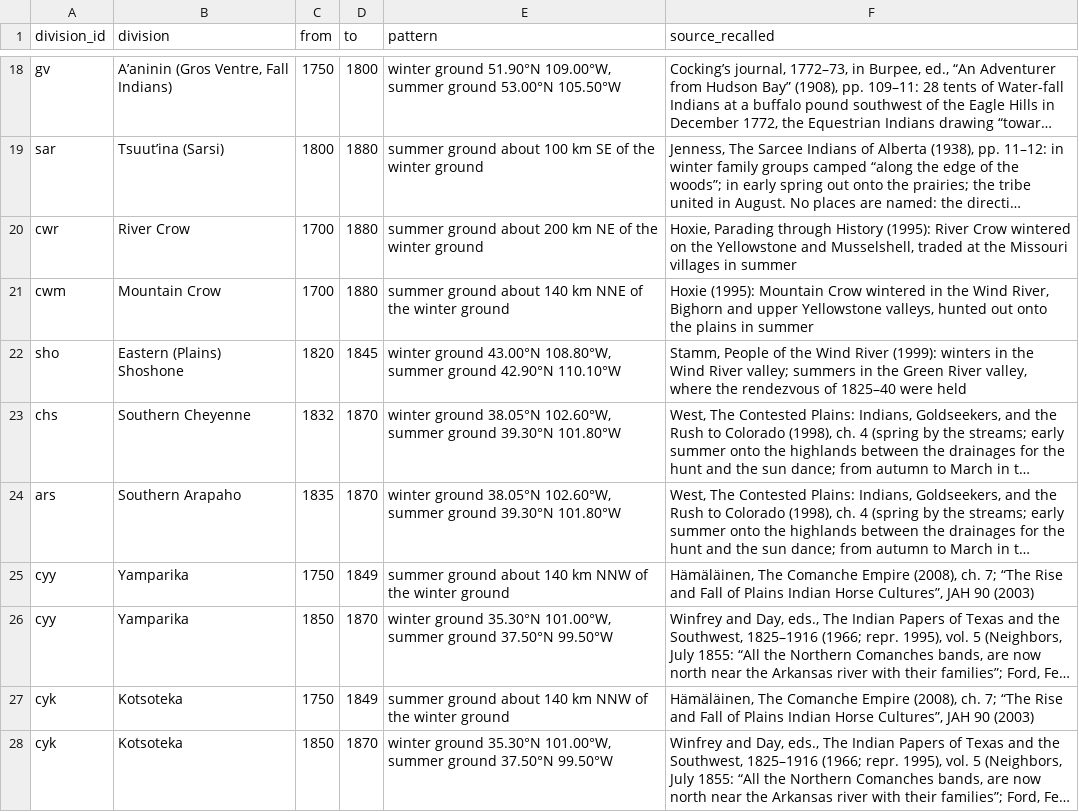
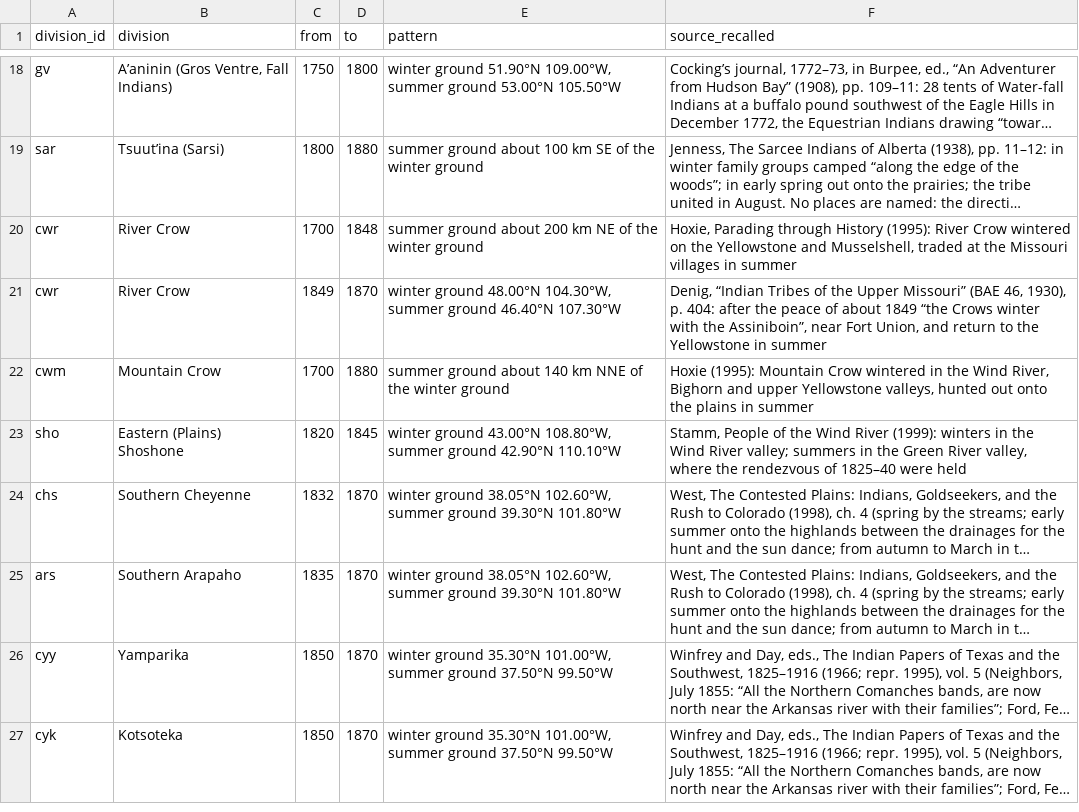
Before and after one commit to j-e-scriptorium/j-e-fabrica, a CSV file: campus-magnus/data/seasonal_patterns.csv, drawn as a sheet; only a part is shown, gaps mark what is left out; long unchanged cells end in …; removed rows and columns are numbered as before the commit, all else as after; the diff covers the shown part only; the diff names each change by its address in the sheet, - before the commit and + after, or states it on an @@ line.

```diff
--- a/campus-magnus/data/seasonal_patterns.csv
+++ b/campus-magnus/data/seasonal_patterns.csv
-D20 (to): 1880
+D20 (to): 1848
+row 21: cwr | River Crow | 1849 | 1870 | winter ground 48.00°N 104.30°W, summer ground 46.40°N 107.30°W | Denig, “Indian Tribes of the Upper Missouri” (BAE 46, 1930), p. 404: after the peace of about 1849 “the Crows winter with the Assiniboin”, near Fort Union, and return to the Yellowstone in summer
-row 25: cyy | Yamparika | 1750 | 1849 | summer ground about 140 km NNW of the winter ground | Hämäläinen, The Comanche Empire (2008), ch. 7; “The Rise and Fall of Plains Indian Horse Cultures”, JAH 90 (2003)
-row 27: cyk | Kotsoteka | 1750 | 1849 | summer ground about 140 km NNW of the winter ground | Hämäläinen, The Comanche Empire (2008), ch. 7; “The Rise and Fall of Plains Indian Horse Cultures”, JAH 90 (2003)
```
Also changed, not shown: 1 added row, 6 removed rows and 3 edited cells elsewhere in this file, campus-magnus/data/band_population.csv, campus-magnus/data/fitted_population_by_division.csv, 25 other files.
